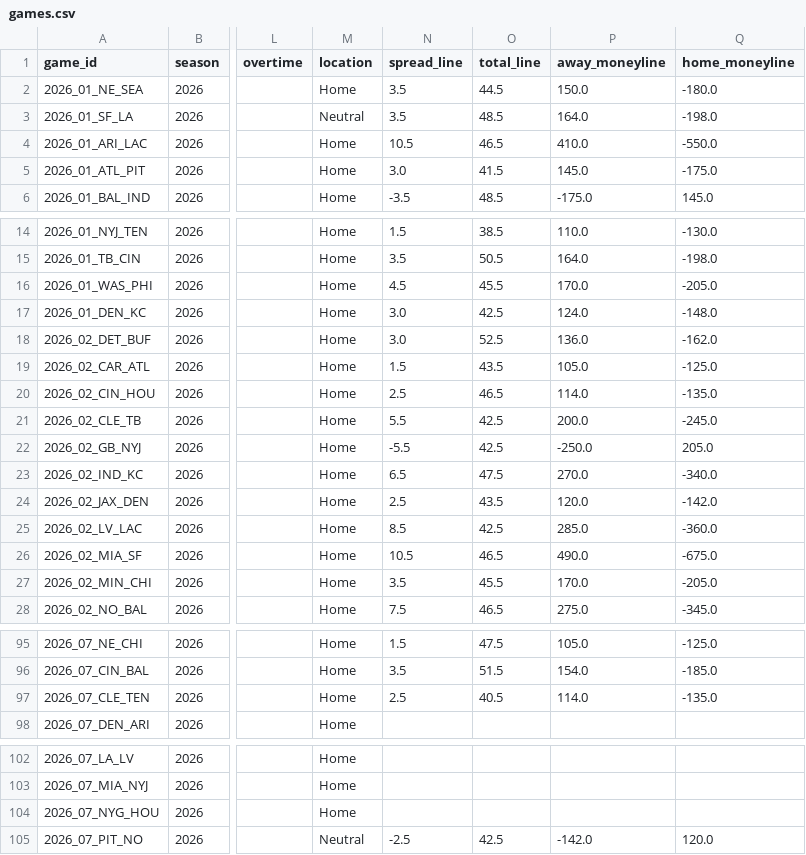
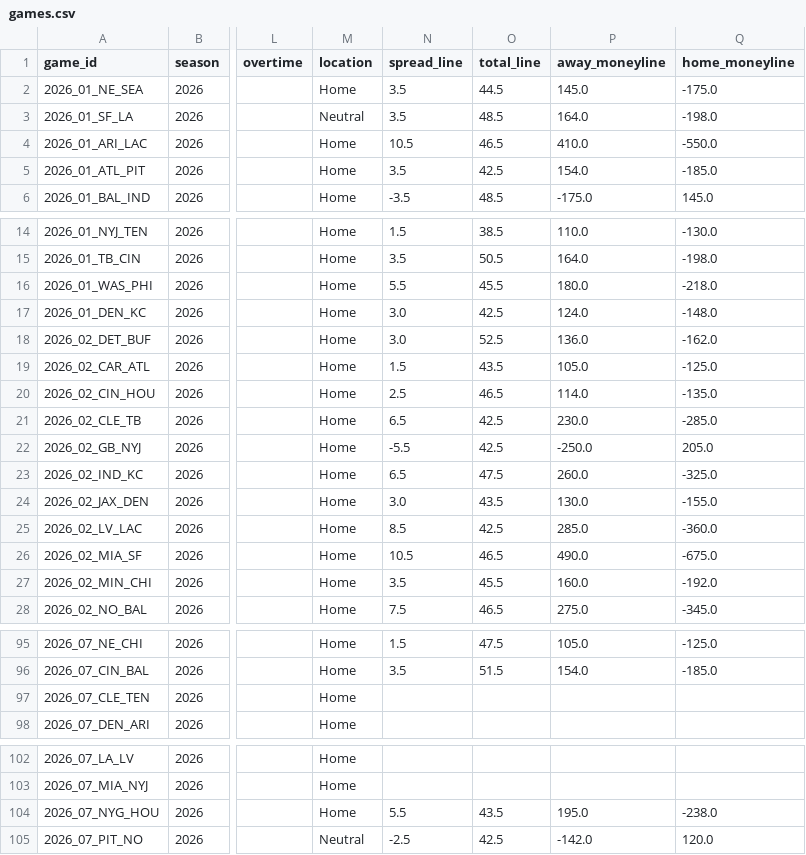
Before and after one commit to athvin/football-pool, a CSV file: data/2026/games.csv, drawn as a sheet; only a part is shown, gaps mark what is left out; the diff covers the shown part only; the diff names each change by its address in the sheet, - before the commit and + after, or states it on an @@ line.

Commit message:
data: refresh 2026-09-03

```diff
--- a/data/2026/games.csv
+++ b/data/2026/games.csv
-P2 (away_moneyline): 150.0
+P2 (away_moneyline): 145.0
-Q2 (home_moneyline): -180.0
+Q2 (home_moneyline): -175.0
-N5 (spread_line): 3.0
+N5 (spread_line): 3.5
-O5 (total_line): 41.5
+O5 (total_line): 42.5
-P5 (away_moneyline): 145.0
+P5 (away_moneyline): 154.0
-Q5 (home_moneyline): -175.0
+Q5 (home_moneyline): -185.0
-N16 (spread_line): 4.5
+N16 (spread_line): 5.5
-P16 (away_moneyline): 170.0
+P16 (away_moneyline): 180.0
-Q16 (home_moneyline): -205.0
+Q16 (home_moneyline): -218.0
-N21 (spread_line): 5.5
+N21 (spread_line): 6.5
-P21 (away_moneyline): 200.0
+P21 (away_moneyline): 230.0
-Q21 (home_moneyline): -245.0
+Q21 (home_moneyline): -285.0
-P23 (away_moneyline): 270.0
+P23 (away_moneyline): 260.0
-Q23 (home_moneyline): -340.0
+Q23 (home_moneyline): -325.0
-N24 (spread_line): 2.5
+N24 (spread_line): 3.0
-P24 (away_moneyline): 120.0
+P24 (away_moneyline): 130.0
-Q24 (home_moneyline): -142.0
+Q24 (home_moneyline): -155.0
-P27 (away_moneyline): 170.0
+P27 (away_moneyline): 160.0
-Q27 (home_moneyline): -205.0
+Q27 (home_moneyline): -192.0
-N97 (spread_line): 2.5
+N97 (spread_line): (empty)
-O97 (total_line): 40.5
+O97 (total_line): (empty)
-P97 (away_moneyline): 114.0
+P97 (away_moneyline): (empty)
-Q97 (home_moneyline): -135.0
+Q97 (home_moneyline): (empty)
-N104 (spread_line): (empty)
+N104 (spread_line): 5.5
-O104 (total_line): (empty)
+O104 (total_line): 43.5
-P104 (away_moneyline): (empty)
+P104 (away_moneyline): 195.0
-Q104 (home_moneyline): (empty)
+Q104 (home_moneyline): -238.0
```
Also changed, not shown: 6 edited cells elsewhere in this file.
